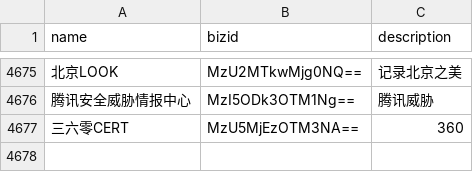
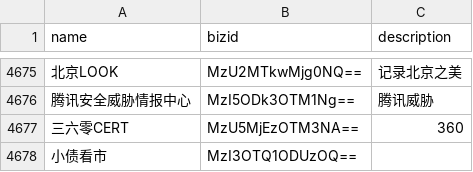
Before and after one commit to hellodword/wechat-feeds, a CSV file: list.csv, drawn as a sheet; only a part is shown, gaps mark what is left out; the diff names each change by its address in the sheet, - before the commit and + after, or states it on an @@ line.

```diff
--- a/list.csv
+++ b/list.csv
+row 4678: 小债看市 | MzI3OTQ1ODUzOQ==
```
